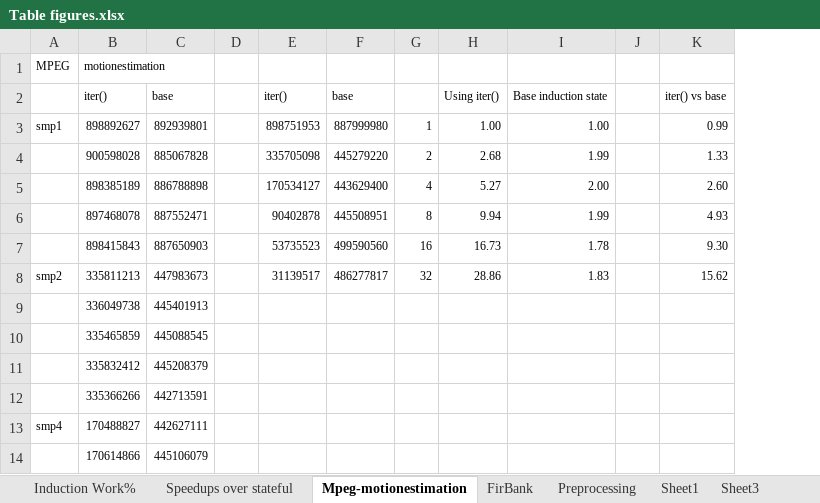
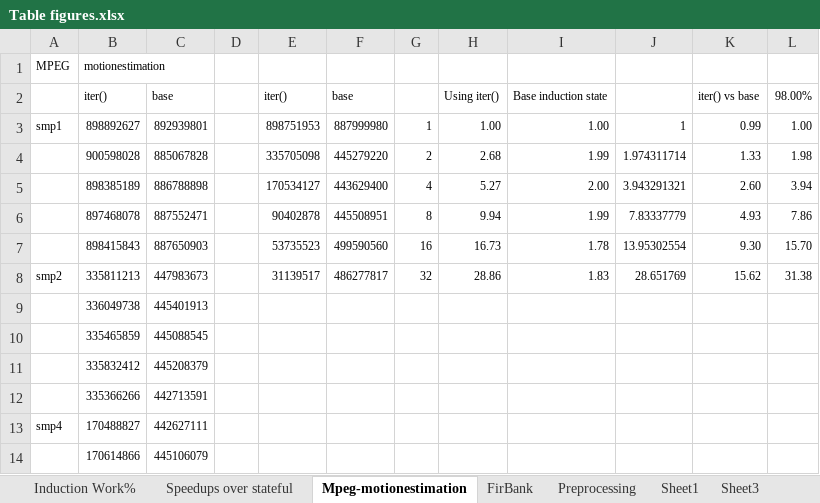
Before and after one commit to rrnewton/StreamIt, an Excel workbook: streams/docs/induction-state-2012/figures/Table figures.xlsx, sheet Mpeg-motionestimation, drawn as a sheet; only a part is shown; values as stored, in another font and other column widths than the file's, no borders; charts and pictures not drawn; removed rows and columns are numbered as before the commit, all else as after; the diff names each change by its address in the sheet, - before the commit and + after, or states it on an @@ line.

```diff
--- a/streams/docs/induction-state-2012/figures/Table figures.xlsx (sheet Mpeg-motionestimation)
+++ b/streams/docs/induction-state-2012/figures/Table figures.xlsx (sheet Mpeg-motionestimation)
-column J, empty
+column J, rows 3-8: 1 | 1.974311714 | 3.943291321 | 7.83337779 | 13.95302554 | 28.651769
+column L, rows 2-8: 98.00% | 1.00 | 1.98 | 3.94 | 7.86 | 15.70 | 31.38
```
Also changed, not shown: sheet FirBank, charts or pictures, 7 other files.
